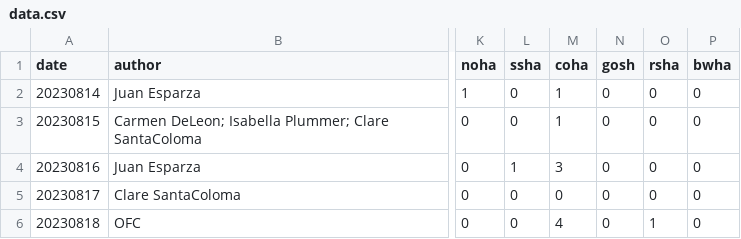
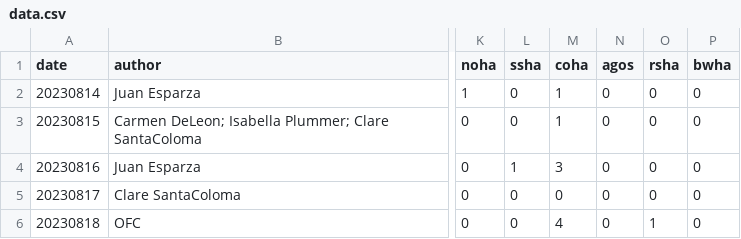
Before and after one commit to julianhyde/ggro, a CSV file: web/data.csv, drawn as a sheet; only a part is shown, gaps mark what is left out; the diff names each change by its address in the sheet, - before the commit and + after, or states it on an @@ line.

Commit message:
Rename Northern Goshawk (GOSH) to American Goshawk (AGOS)
Fix a NullPointerException in validateString.

Update certificate.

Add Rose to cc:

```diff
--- a/web/data.csv
+++ b/web/data.csv
-N1: gosh
+N1: agos
```
Also changed, not shown: 4 other files.
